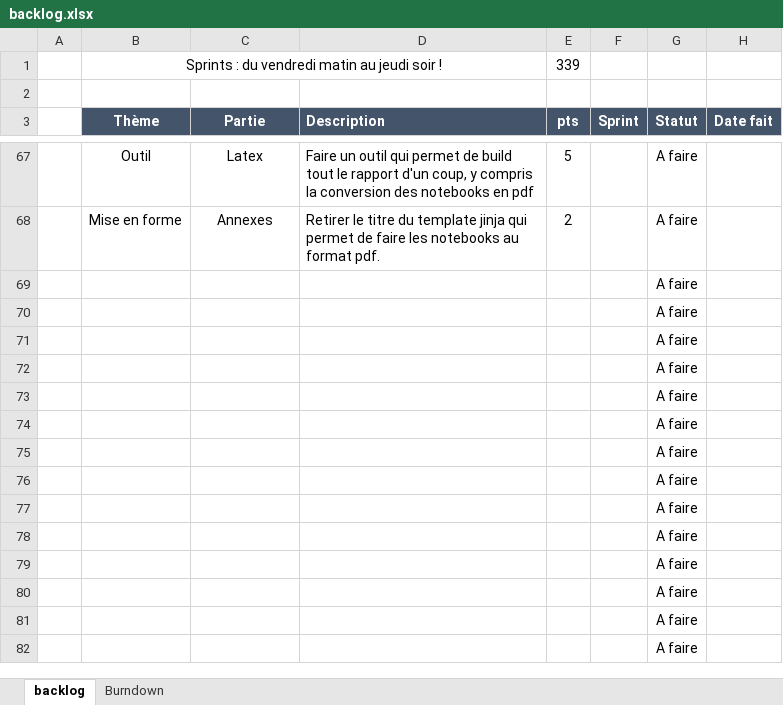
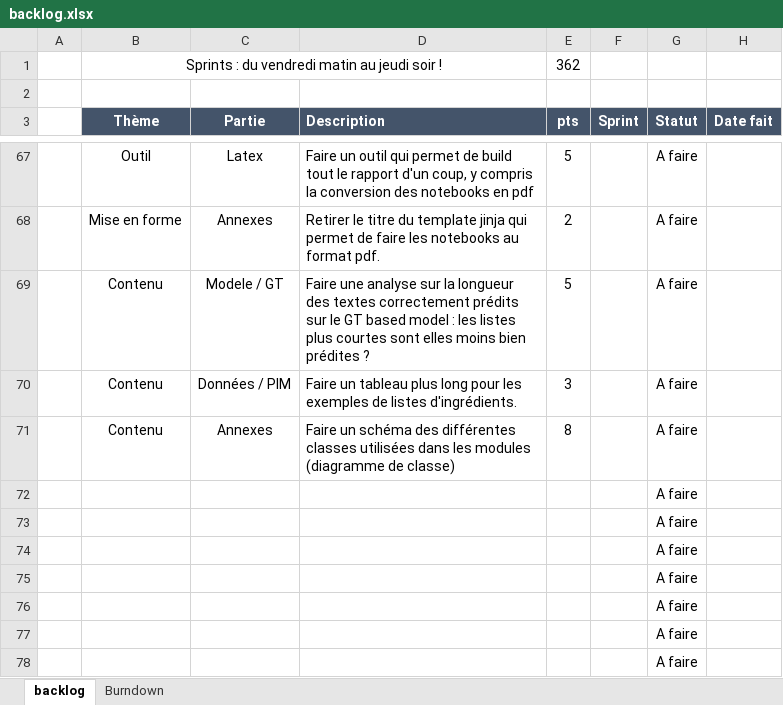
Before and after one commit to UltraDiuve/PIM-Recognizer, an Excel workbook: backlog.xlsx, sheet backlog, drawn as a sheet; only a part is shown, gaps mark what is left out; the shorter side is filled out with more unchanged rows; values as stored, in another font and other column widths than the file's, no borders; removed rows and columns are numbered as before the commit, all else as after; the diff covers the shown part only; the diff names each change by its address in the sheet, - before the commit and + after, or states it on an @@ line.

```diff
--- a/backlog.xlsx (sheet backlog)
+++ b/backlog.xlsx (sheet backlog)
-E1 (pts): 339
+E1 (pts): 362
-row 69:  |  |  |  |  |  | A faire
-row 70:  |  |  |  |  |  | A faire
-row 71:  |  |  |  |  |  | A faire
+row 69:  | Contenu | Modele / GT | Faire une analyse sur la longueur des textes correctement prédits sur le GT based model : les listes plus courtes sont elles moins bien prédites ? | 5 |  | A faire
+row 70:  | Contenu | Données / PIM | Faire un tableau plus long pour les exemples de listes d'ingrédients. | 3 |  | A faire
+row 71:  | Contenu | Annexes | Faire un schéma des différentes classes utilisées dans les modules (diagramme de classe) | 8 |  | A faire
```
Also changed, not shown: 12 hidden or unhidden rows and 5 edited cells elsewhere in this sheet, sheet Burndown, charts or pictures, 4 other files.
